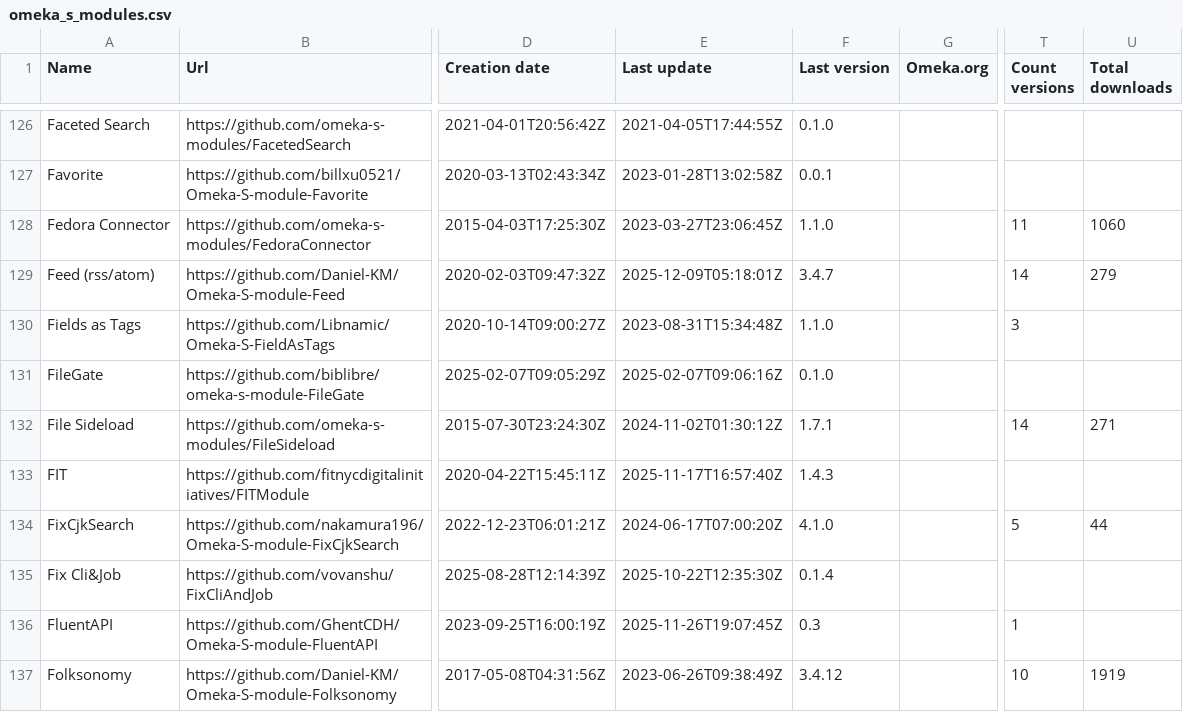
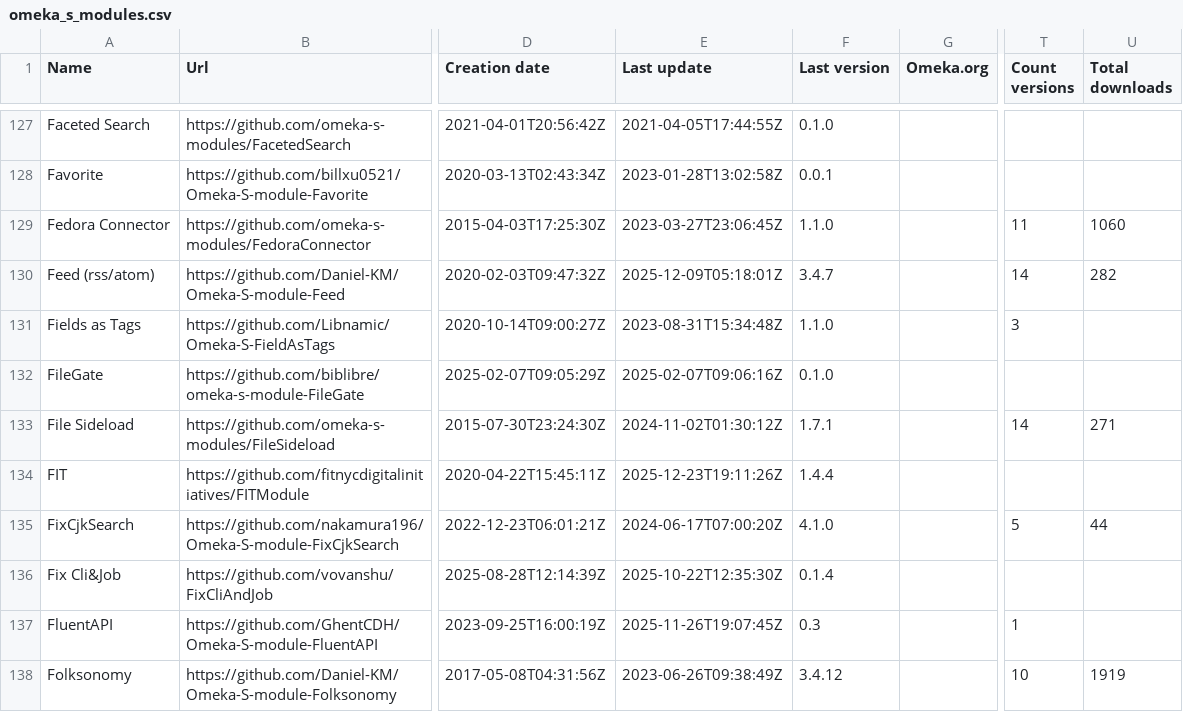
Before and after one commit to Daniel-KM/UpgradeToOmekaS, a CSV file: _data/omeka_s_modules.csv, drawn as a sheet; only a part is shown, gaps mark what is left out; addresses are those after the commit; the diff covers the shown part only; the diff names each change by its address in the sheet, - before the commit and + after, or states it on an @@ line.

```diff
--- a/_data/omeka_s_modules.csv
+++ b/_data/omeka_s_modules.csv
-U130 (Total downloads): 279
+U130 (Total downloads): 282
-E134 (Last update): 2025-11-17T16:57:40Z
+E134 (Last update): 2025-12-23T19:11:26Z
-F134 (Last version): 1.4.3
+F134 (Last version): 1.4.4
```
Also changed, not shown: 1 added row and 127 edited cells elsewhere in this file, _data/omeka_plugins.csv, _data/omeka_s_modules_versions.tsv, 5 other files.
